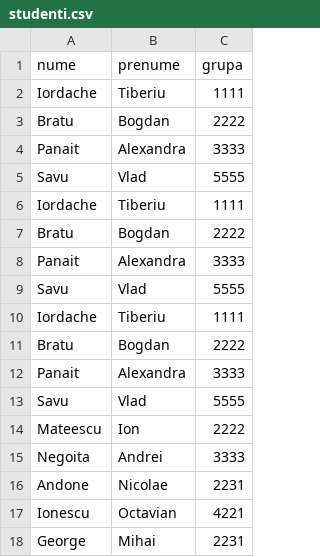
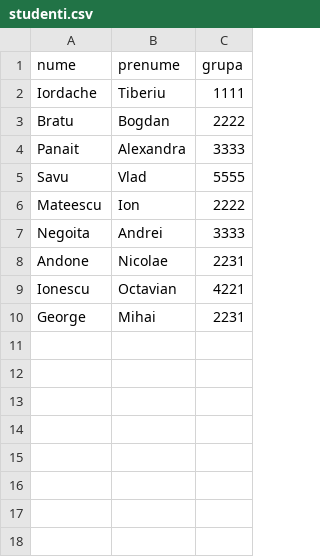
Before and after one commit to SirVicCreamy/Laborator3_mod, a CSV file: studenti.csv, drawn as a sheet; the diff names each change by its address in the sheet, - before the commit and + after, or states it on an @@ line.

```diff
--- a/studenti.csv
+++ b/studenti.csv
-row 6: Iordache | Tiberiu | 1111
-row 7: Bratu | Bogdan | 2222
-row 8: Panait | Alexandra | 3333
-row 9: Savu | Vlad | 5555
-row 10: Iordache | Tiberiu | 1111
-row 11: Bratu | Bogdan | 2222
-row 12: Panait | Alexandra | 3333
-row 13: Savu | Vlad | 5555
```
Also changed, not shown: 5 other files.
